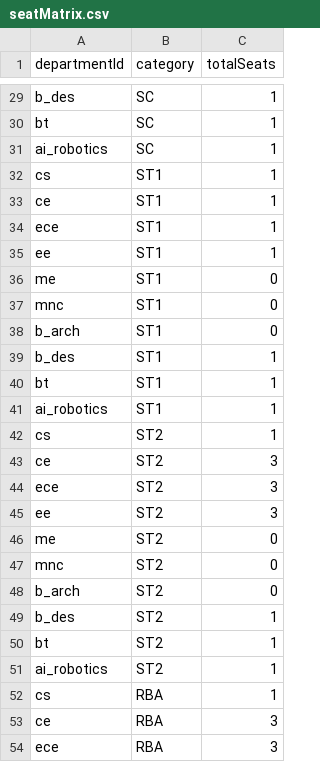
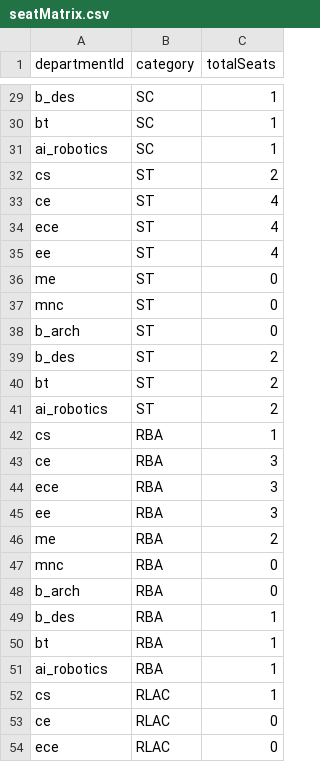
Before and after one commit to TusharS0012/AdmissionSMVDU, a CSV file: backend/data/seatMatrix.csv, drawn as a sheet; only a part is shown, gaps mark what is left out; the shorter side is filled out with more unchanged rows.

```diff
--- a/backend/data/seatMatrix.csv
+++ b/backend/data/seatMatrix.csv
@@ -31,22 +31,12 @@ bt,SC,1
 ai_robotics,SC,1
-cs,ST1,1
-ce,ST1,1
-ece,ST1,1
-ee,ST1,1
-me,ST1,0
-mnc,ST1,0
-b_arch,ST1,0
-b_des,ST1,1
-bt,ST1,1
-ai_robotics,ST1,1
-cs,ST2,1
-ce,ST2,3
-ece,ST2,3
-ee,ST2,3
-me,ST2,0
-mnc,ST2,0
-b_arch,ST2,0
-b_des,ST2,1
-bt,ST2,1
-ai_robotics,ST2,1
+cs,ST,2
+ce,ST,4
+ece,ST,4
+ee,ST,4
+me,ST,0
+mnc,ST,0
+b_arch,ST,0
+b_des,ST,2
+bt,ST,2
+ai_robotics,ST,2
 cs,RBA,1
```
Also changed, not shown: backend/data/studentApplications.csv, 12 other files.
